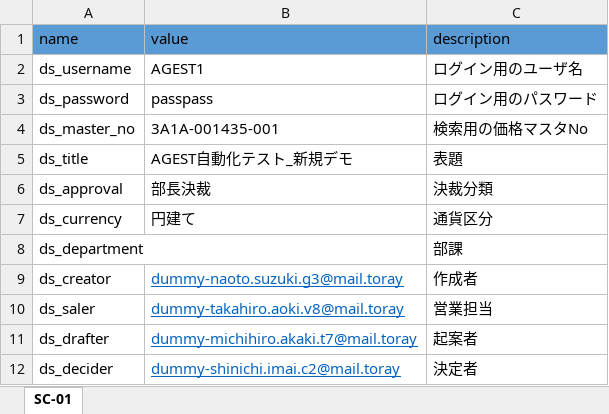
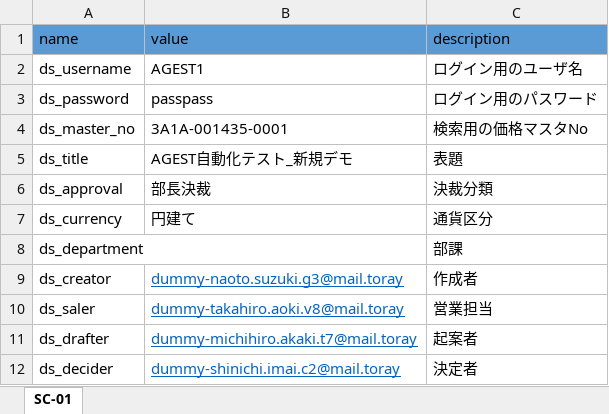
Before and after one commit to hoathanhdao/-, an Excel workbook: Input.xlsx, sheet SC-01, drawn as a sheet; values as stored, in another font and other column widths than the file's, no borders; the diff names each change by its address in the sheet, - before the commit and + after, or states it on an @@ line.

Commit message:
Update Input.xlsx

```diff
--- a/Input.xlsx (sheet SC-01)
+++ b/Input.xlsx (sheet SC-01)
-B4 (value): 3A1A-001435-001
+B4 (value): 3A1A-001435-0001
```
